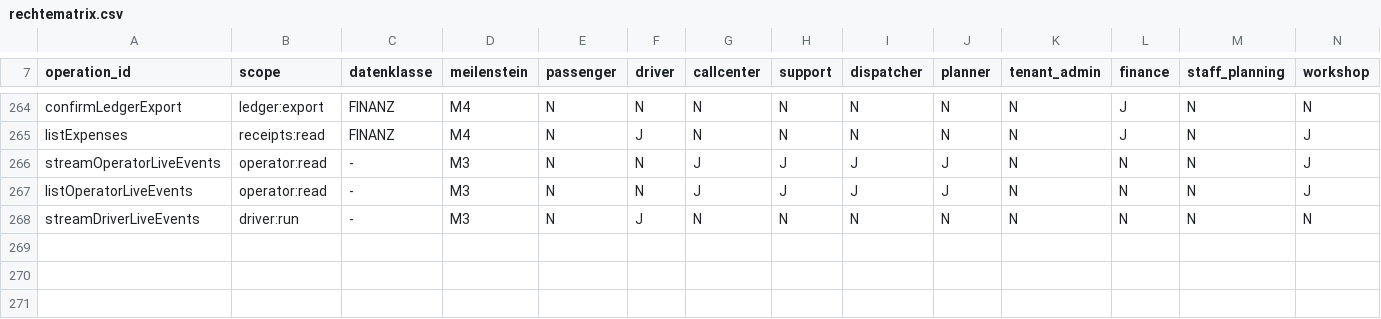
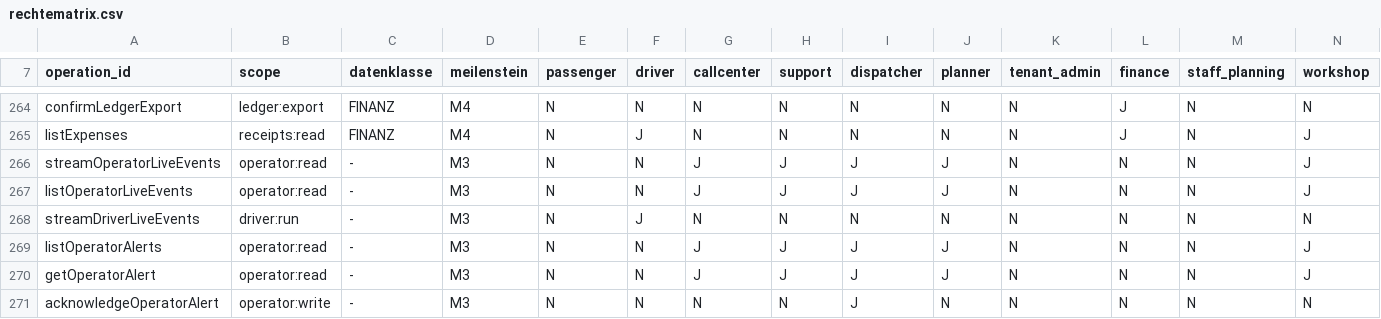
Before and after one commit to DataHub-Chiemgau/TAKTOVIA, a CSV file: backend/modules/identity/src/main/resources/rechtematrix/rechtematrix.csv, drawn as a sheet; only a part is shown, gaps mark what is left out.

```diff
--- a/backend/modules/identity/src/main/resources/rechtematrix/rechtematrix.csv
+++ b/backend/modules/identity/src/main/resources/rechtematrix/rechtematrix.csv
@@ -268 +268,4 @@ listOperatorLiveEvents;operator:read;-;M3;N;N;J;J;J;J;N;N;N;J
 streamDriverLiveEvents;driver:run;-;M3;N;J;N;N;N;N;N;N;N;N
+listOperatorAlerts;operator:read;-;M3;N;N;J;J;J;J;N;N;N;J
+getOperatorAlert;operator:read;-;M3;N;N;J;J;J;J;N;N;N;J
+acknowledgeOperatorAlert;operator:write;-;M3;N;N;N;N;J;N;N;N;N;N
```
Also changed, not shown: 31 other files.
